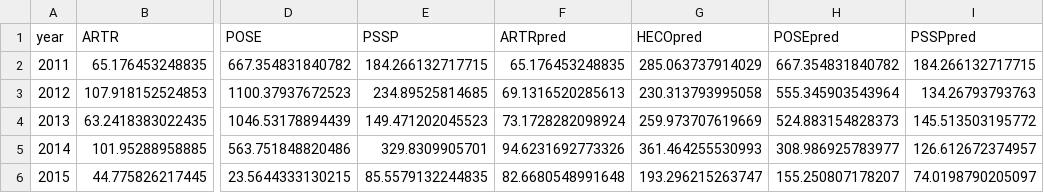
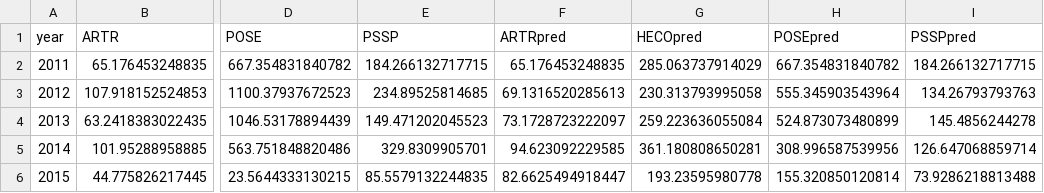
Before and after one commit to pbadler/ExperimentTests, a CSV file: removals/validate/simulations/Q23_validation_cov_removals_noTrt.csv, drawn as a sheet; only a part is shown, gaps mark what is left out; the diff names each change by its address in the sheet, - before the commit and + after, or states it on an @@ line.

```diff
--- a/removals/validate/simulations/Q23_validation_cov_removals_noTrt.csv
+++ b/removals/validate/simulations/Q23_validation_cov_removals_noTrt.csv
-F4 (ARTRpred): 73.1728282098924
+F4 (ARTRpred): 73.1728723222097
-G4 (HECOpred): 259.973707619669
+G4 (HECOpred): 259.223636055084
-H4 (POSEpred): 524.883154828373
+H4 (POSEpred): 524.873073480899
-I4 (PSSPpred): 145.513503195772
+I4 (PSSPpred): 145.4856244278
-F5 (ARTRpred): 94.6231692773326
+F5 (ARTRpred): 94.623092229585
-G5 (HECOpred): 361.464255530993
+G5 (HECOpred): 361.180808650281
-H5 (POSEpred): 308.986925783977
+H5 (POSEpred): 308.996587539956
-I5 (PSSPpred): 126.612672374957
+I5 (PSSPpred): 126.647068859714
-F6 (ARTRpred): 82.6680548991648
+F6 (ARTRpred): 82.6625494918447
-G6 (HECOpred): 193.296215263747
+G6 (HECOpred): 193.23595980778
-H6 (POSEpred): 155.250807178207
+H6 (POSEpred): 155.320850120814
-I6 (PSSPpred): 74.0198790205097
+I6 (PSSPpred): 73.9286218813488
```
Also changed, not shown: removals/ipm/baselineCover-noARTR.csv, removals/ipm/baselineCover.csv, 48 other files.
